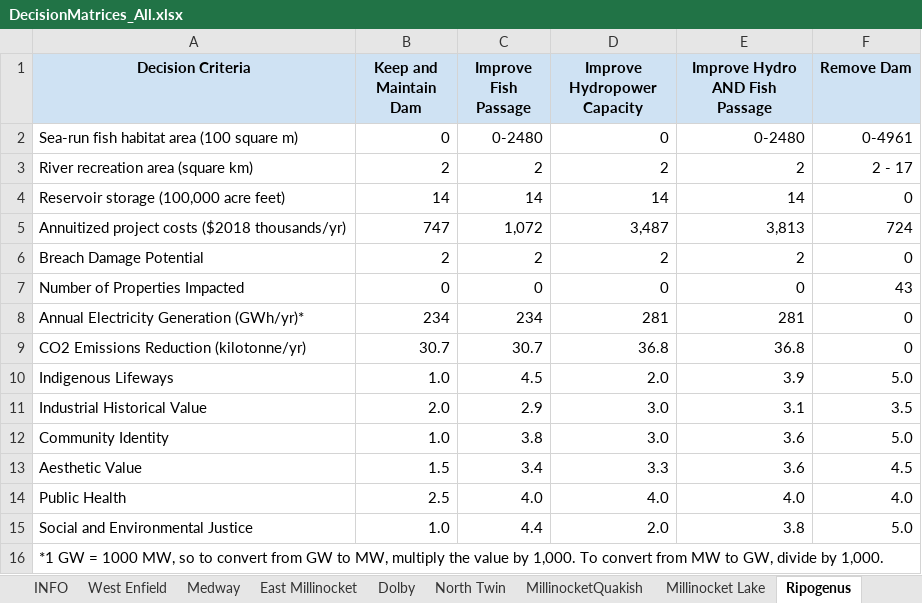
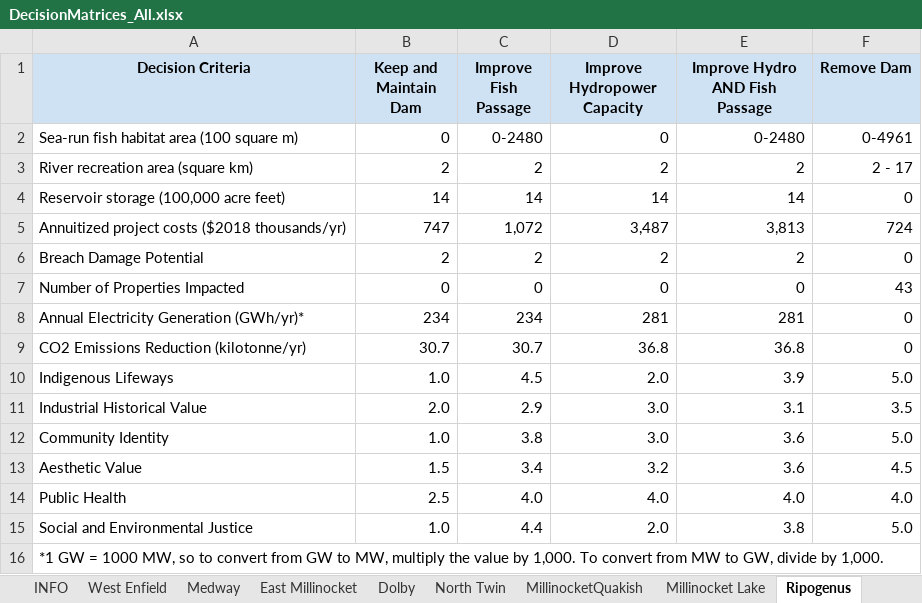
Before and after one commit to dams-mcda/Dams-MCDA, an Excel workbook: src/dams_mcda/www/DecisionMatrices_All.xlsx, sheet Ripogenus, drawn as a sheet; values as stored, in another font and other column widths than the file's, no borders; the diff names each change by its address in the sheet, - before the commit and + after, or states it on an @@ line.

```diff
--- a/src/dams_mcda/www/DecisionMatrices_All.xlsx (sheet Ripogenus)
+++ b/src/dams_mcda/www/DecisionMatrices_All.xlsx (sheet Ripogenus)
-D13 (Improve Hydropower Capacity): 3.3
+D13 (Improve Hydropower Capacity): 3.2
```
Also changed, not shown: sheet Millinocket Lake, charts or pictures, 6 other files.
